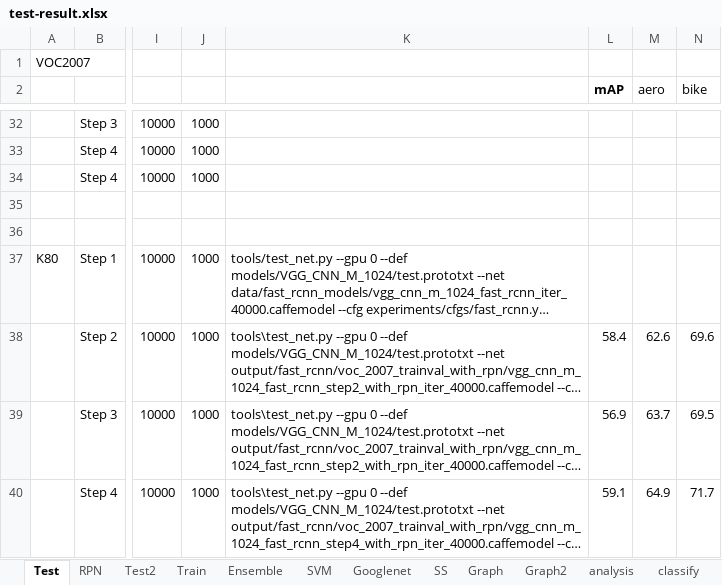
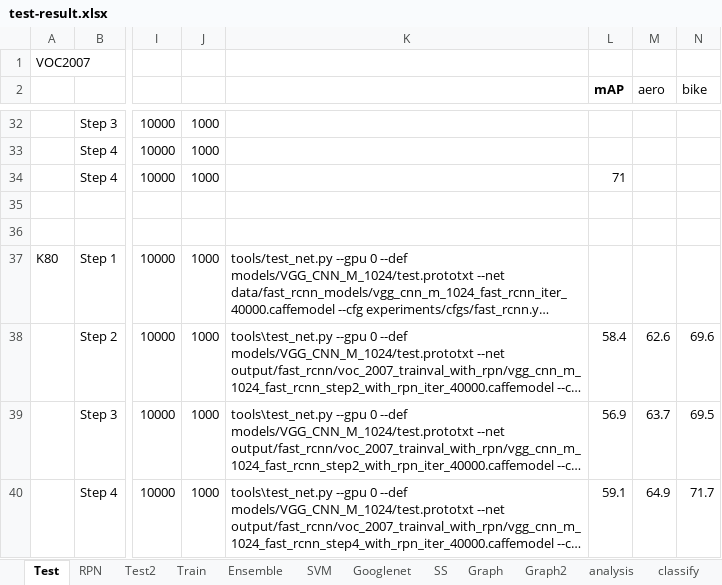
Before and after one commit to futurecrew/fast-rcnn, an Excel workbook: test-result.xlsx, sheet Test, drawn as a sheet; only a part is shown, gaps mark what is left out; long unchanged cells end in …; values as stored, in another font and other column widths than the file's, no borders; the diff names each change by its address in the sheet, - before the commit and + after, or states it on an @@ line.

Commit message:
The latest test result

```diff
--- a/test-result.xlsx (sheet Test)
+++ b/test-result.xlsx (sheet Test)
-L34 (mAP): (empty)
+L34 (mAP): 71
```
Also changed, not shown: sheet RPN, charts or pictures.
